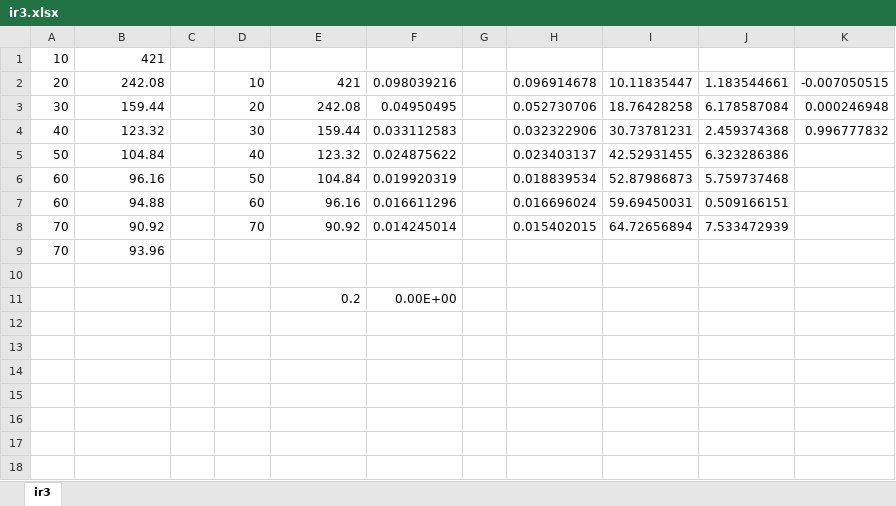
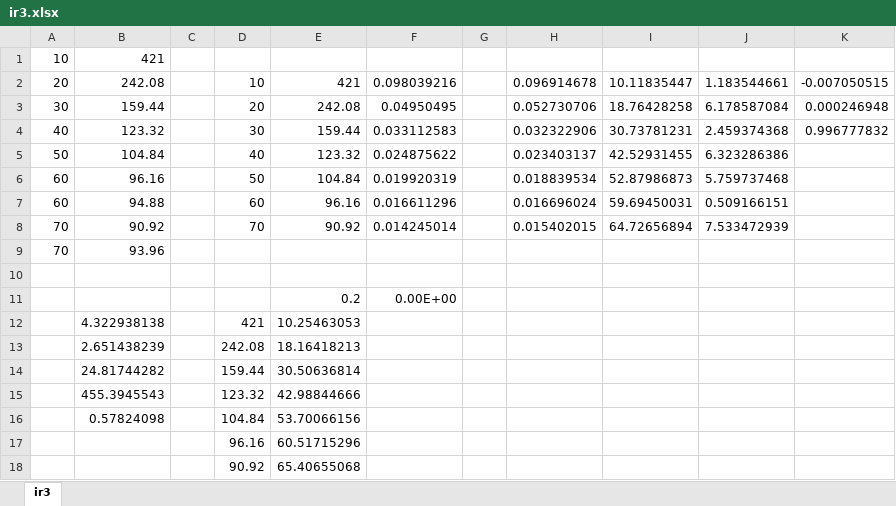
Before and after one commit to junyi/mdp_hardware, an Excel workbook: arduino/Sensors/IR/New/ir3.xlsx, sheet ir3, drawn as a sheet; values as stored, in another font and other column widths than the file's, no borders; the diff names each change by its address in the sheet, - before the commit and + after, or states it on an @@ line.

```diff
--- a/arduino/Sensors/IR/New/ir3.xlsx (sheet ir3)
+++ b/arduino/Sensors/IR/New/ir3.xlsx (sheet ir3)
+row 12:  | 4.322938138 |  | 421 | 10.25463053
+row 13:  | 2.651438239 |  | 242.08 | 18.16418213
+row 14:  | 24.81744282 |  | 159.44 | 30.50636814
+row 15:  | 455.3945543 |  | 123.32 | 42.98844666
+row 16:  | 0.57824098 |  | 104.84 | 53.70066156
+row 17:  |  |  | 96.16 | 60.51715296
+row 18:  |  |  | 90.92 | 65.40655068
```
Also changed, not shown: arduino/Sensors/IR/New/ir1.xlsx, arduino/Sensors/IR/New/ir11.xlsx, 23 other files.
